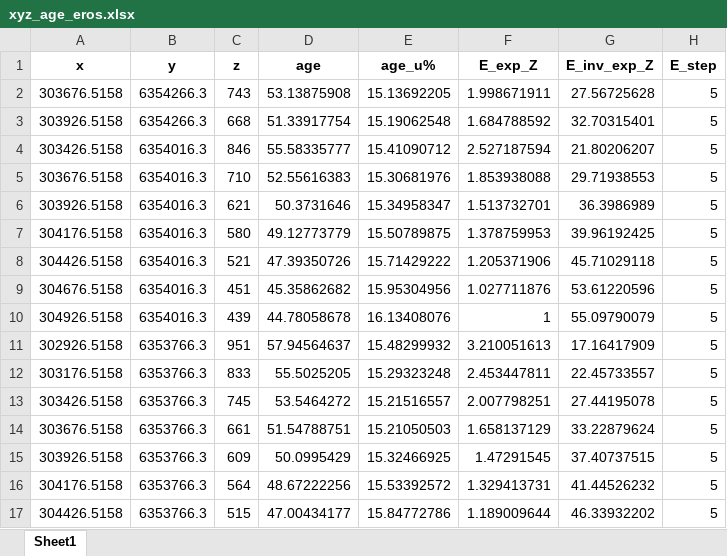
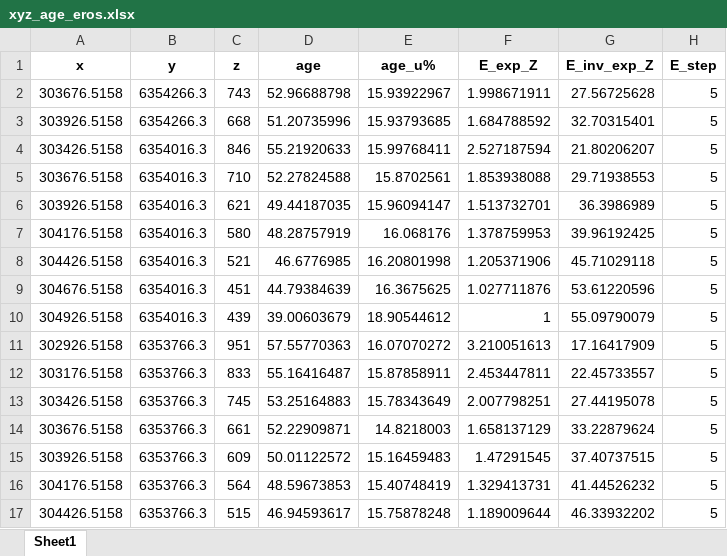
Before and after one commit to toddehlers/ESD_thermotrace, an Excel workbook: output/xyz_age_eros.xlsx, sheet Sheet1, drawn as a sheet; only a part is shown; values as stored, in another font and other column widths than the file's, no borders; the diff covers the shown part only; the diff names each change by its address in the sheet, - before the commit and + after, or states it on an @@ line.

```diff
--- a/output/xyz_age_eros.xlsx (sheet Sheet1)
+++ b/output/xyz_age_eros.xlsx (sheet Sheet1)
-D2 (age): 53.13875908
+D2 (age): 52.96688798
-E2 (age_u%): 15.13692205
+E2 (age_u%): 15.93922967
-D3 (age): 51.33917754
+D3 (age): 51.20735996
-E3 (age_u%): 15.19062548
+E3 (age_u%): 15.93793685
-D4 (age): 55.58335777
+D4 (age): 55.21920633
-E4 (age_u%): 15.41090712
+E4 (age_u%): 15.99768411
-D5 (age): 52.55616383
+D5 (age): 52.27824588
-E5 (age_u%): 15.30681976
+E5 (age_u%): 15.8702561
-D6 (age): 50.3731646
+D6 (age): 49.44187035
-E6 (age_u%): 15.34958347
+E6 (age_u%): 15.96094147
-D7 (age): 49.12773779
+D7 (age): 48.28757919
-E7 (age_u%): 15.50789875
+E7 (age_u%): 16.068176
-D8 (age): 47.39350726
+D8 (age): 46.6776985
-E8 (age_u%): 15.71429222
+E8 (age_u%): 16.20801998
-D9 (age): 45.35862682
+D9 (age): 44.79384639
-E9 (age_u%): 15.95304956
+E9 (age_u%): 16.3675625
-D10 (age): 44.78058678
+D10 (age): 39.00603679
-E10 (age_u%): 16.13408076
+E10 (age_u%): 18.90544612
-D11 (age): 57.94564637
+D11 (age): 57.55770363
-E11 (age_u%): 15.48299932
+E11 (age_u%): 16.07070272
-D12 (age): 55.5025205
+D12 (age): 55.16416487
-E12 (age_u%): 15.29323248
+E12 (age_u%): 15.87858911
-D13 (age): 53.5464272
+D13 (age): 53.25164883
-E13 (age_u%): 15.21516557
+E13 (age_u%): 15.78343649
-D14 (age): 51.54788751
+D14 (age): 52.22909871
-E14 (age_u%): 15.21050503
+E14 (age_u%): 14.8218003
-D15 (age): 50.0995429
+D15 (age): 50.01122572
-E15 (age_u%): 15.32466925
+E15 (age_u%): 15.16459483
-D16 (age): 48.67222256
+D16 (age): 48.59673853
-E16 (age_u%): 15.53392572
+E16 (age_u%): 15.40748419
-D17 (age): 47.00434177
+D17 (age): 46.94593617
-E17 (age_u%): 15.84772786
+E17 (age_u%): 15.75878248
```
Also changed, not shown: 316 edited cells elsewhere in this sheet, output_highsierra/xyz_age_eros.xlsx, 27 other files.
